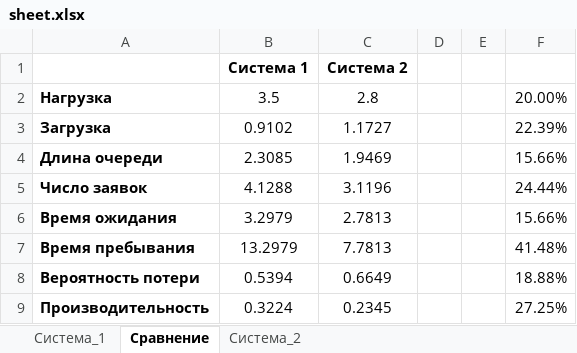
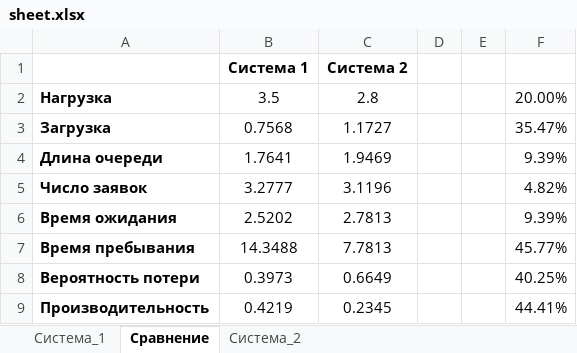
Before and after one commit to ta4ilka69/simulation-labs, an Excel workbook: lab2/sheet.xlsx, sheet Сравнение, drawn as a sheet; values as stored, in another font and other column widths than the file's, no borders; charts and pictures and conditional formats not drawn; the diff names each change by its address in the sheet, - before the commit and + after, or states it on an @@ line.

```diff
--- a/lab2/sheet.xlsx (sheet Сравнение)
+++ b/lab2/sheet.xlsx (sheet Сравнение)
-B3: 0.9102
+B3: 0.7568
-F3: 22.39%
+F3: 35.47%
-B4: 2.3085
+B4: 1.7641
-F4: 15.66%
+F4: 9.39%
-B5: 4.1288
+B5: 3.2777
-F5: 24.44%
+F5: 4.82%
-B6: 3.2979
+B6: 2.5202
-F6: 15.66%
+F6: 9.39%
-B7: 13.2979
+B7: 14.3488
-F7: 41.48%
+F7: 45.77%
-B8: 0.5394
+B8: 0.3973
-F8: 18.88%
+F8: 40.25%
-B9: 0.3224
+B9: 0.4219
-F9: 27.25%
+F9: 44.41%
```
Also changed, not shown: sheet Система_1, formulas that keep their value, charts or pictures, 1 other file.
